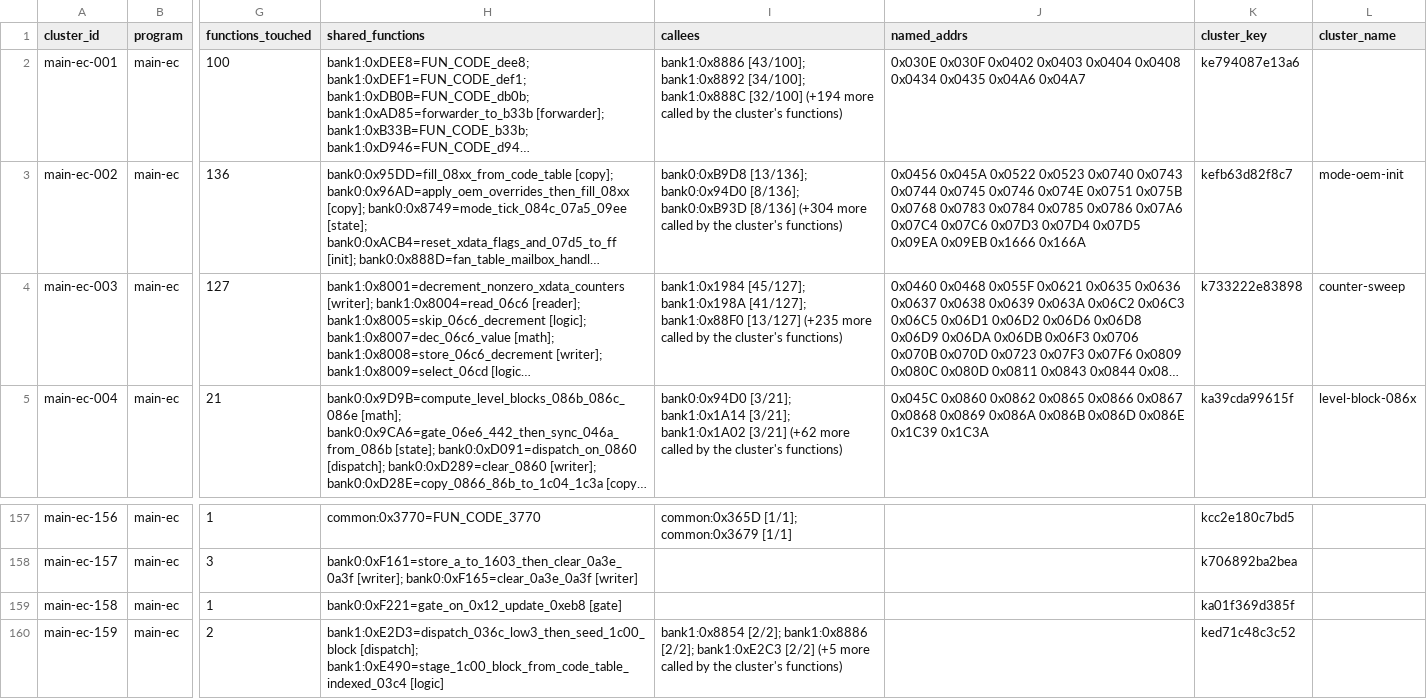
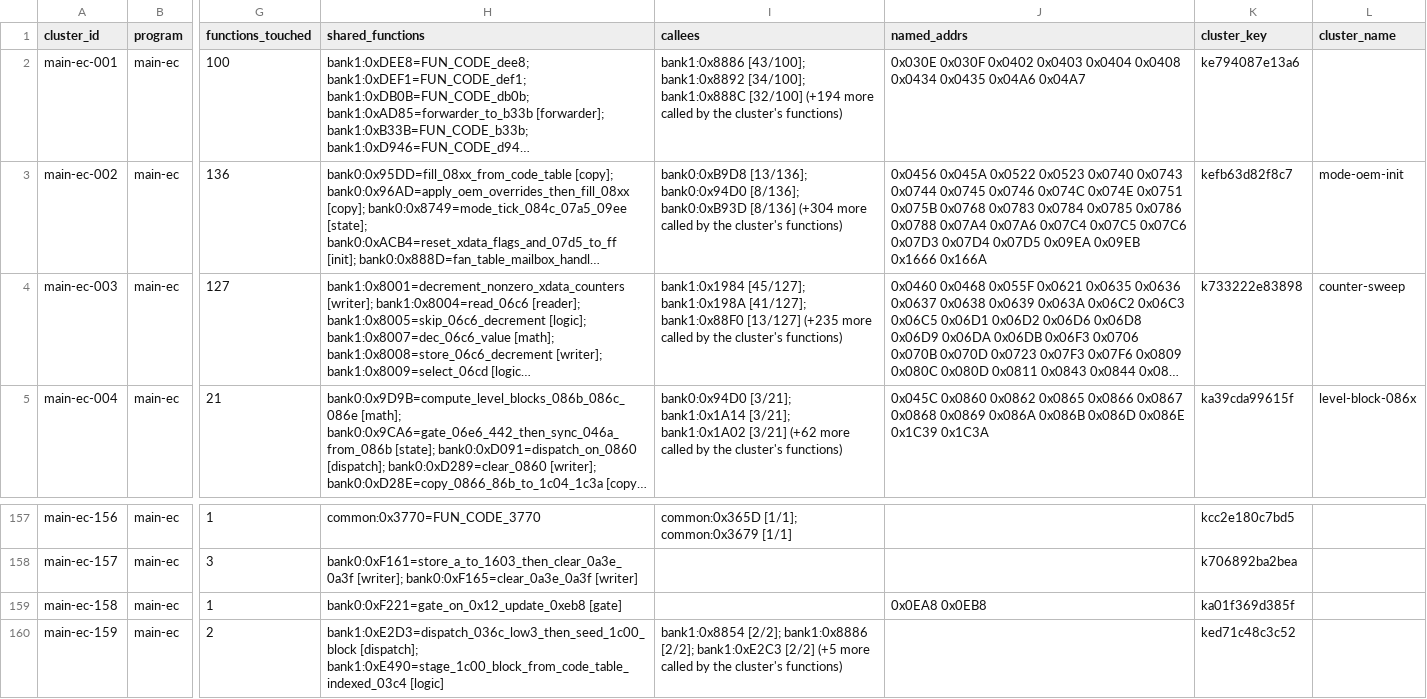
Before and after one commit to ElDavoo/tongfang-gm7mg7p-re, a CSV file: ec/annotations/xdata-clusters.csv, drawn as a sheet; only a part is shown, gaps mark what is left out; long unchanged cells end in …; the diff names each change by its address in the sheet, - before the commit and + after, or states it on an @@ line.

```diff
--- a/ec/annotations/xdata-clusters.csv
+++ b/ec/annotations/xdata-clusters.csv
-J3 (named_addrs): …0x0745 0x0746 0x074E 0x0751 0x075B 0x0768 0x0783 0x0784 0x0785 0x0786 0x07A6 0x07C4 0x07C6 0x07D3…
+J3 (named_addrs): …0x0745 0x0746 0x074C 0x074E 0x0751 0x075B 0x0768 0x0783 0x0784 0x0785 0x0786 0x0788 0x07A4 0x07A6 0x07C4 0x07C5 0x07C6 0x07D3…
-J159 (named_addrs): (empty)
+J159 (named_addrs): 0x0EA8 0x0EB8
```
Also changed, not shown: ec/annotations/ghidra-functions.csv, ec/annotations/xdata-registers.csv, 11 other files.
